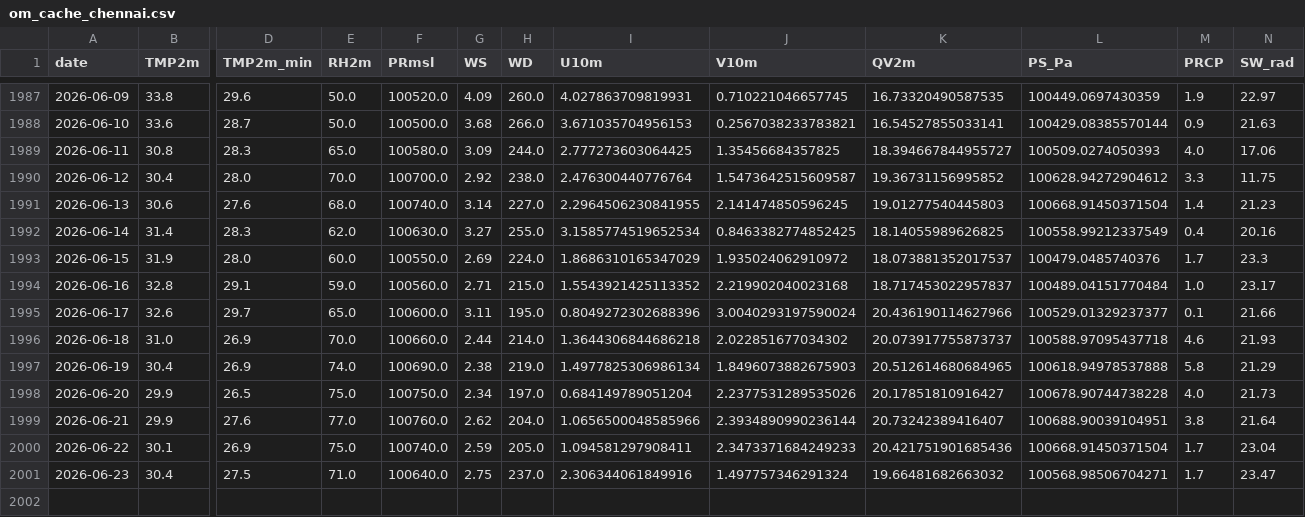
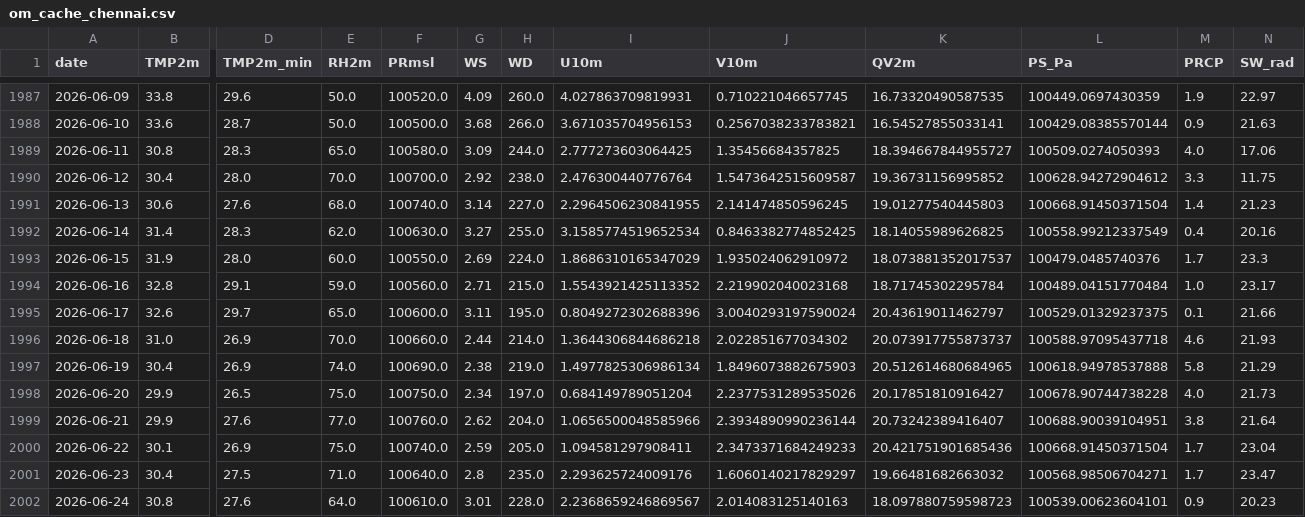
Before and after one commit to souravk03/openmeteo-live-forecast, a CSV file: data/om/Chennai/om_cache_chennai.csv, drawn as a sheet; only a part is shown, gaps mark what is left out; rows hold the shown columns only; the diff names each change by its address in the sheet, - before the commit and + after, or states it on an @@ line.

Commit message:
[Chennai] om_cache_chennai.csv 2026-06-25

```diff
--- a/data/om/Chennai/om_cache_chennai.csv
+++ b/data/om/Chennai/om_cache_chennai.csv
-K1994 (QV2m): 18.717453022957837
+K1994 (QV2m): 18.71745302295784
-K1995 (QV2m): 20.436190114627966
+K1995 (QV2m): 20.43619011462797
-L1995 (PS_Pa): 100529.01329237377
+L1995 (PS_Pa): 100529.01329237375
-G2001 (WS): 2.75
+G2001 (WS): 2.8
-H2001 (WD): 237.0
+H2001 (WD): 235.0
-I2001 (U10m): 2.306344061849916
+I2001 (U10m): 2.293625724009176
-J2001 (V10m): 1.497757346291324
+J2001 (V10m): 1.6060140217829297
+row 2002: 2026-06-24 | 30.8 | 27.6 | 64.0 | 100610.0 | 3.01 | 228.0 | 2.2368659246869567 | 2.014083125140163 | 18.097880759598723 | 100539.00623604101 | 0.9 | 20.23
```
